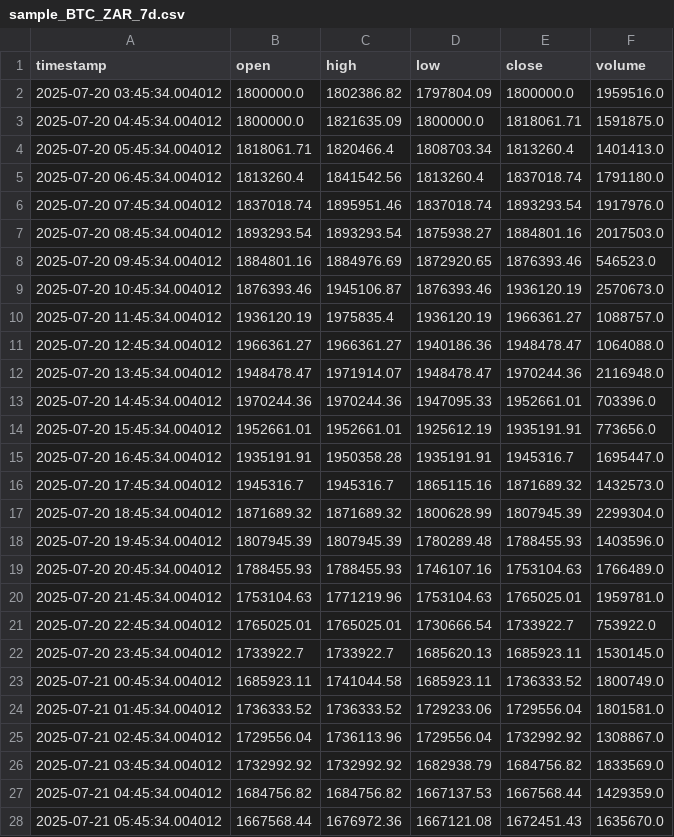
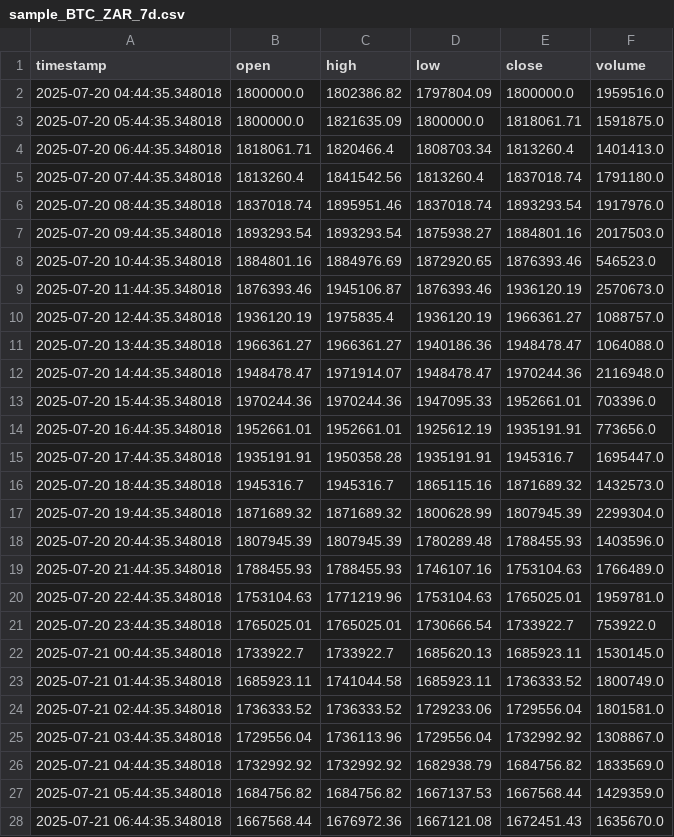
Before and after one commit to Henrijc/Trading-bot, a CSV file: backend/historical_data/sample_BTC_ZAR_7d.csv, drawn as a sheet; only a part is shown; the diff covers the shown part only.

```diff
--- a/backend/historical_data/sample_BTC_ZAR_7d.csv
+++ b/backend/historical_data/sample_BTC_ZAR_7d.csv
@@ -1,28 +1,28 @@
 timestamp,open,high,low,close,volume
-2025-07-20 03:45:34.004012,1800000.0,1802386.82,1797804.09,1800000.0,1959516.0
-2025-07-20 04:45:34.004012,1800000.0,1821635.09,1800000.0,1818061.71,1591875.0
-2025-07-20 05:45:34.004012,1818061.71,1820466.4,1808703.34,1813260.4,1401413.0
-2025-07-20 06:45:34.004012,1813260.4,1841542.56,1813260.4,1837018.74,1791180.0
-2025-07-20 07:45:34.004012,1837018.74,1895951.46,1837018.74,1893293.54,1917976.0
-2025-07-20 08:45:34.004012,1893293.54,1893293.54,1875938.27,1884801.16,2017503.0
-2025-07-20 09:45:34.004012,1884801.16,1884976.69,1872920.65,1876393.46,546523.0
-2025-07-20 10:45:34.004012,1876393.46,1945106.87,1876393.46,1936120.19,2570673.0
-2025-07-20 11:45:34.004012,1936120.19,1975835.4,1936120.19,1966361.27,1088757.0
-2025-07-20 12:45:34.004012,1966361.27,1966361.27,1940186.36,1948478.47,1064088.0
-2025-07-20 13:45:34.004012,1948478.47,1971914.07,1948478.47,1970244.36,2116948.0
-2025-07-20 14:45:34.004012,1970244.36,1970244.36,1947095.33,1952661.01,703396.0
-2025-07-20 15:45:34.004012,1952661.01,1952661.01,1925612.19,1935191.91,773656.0
-2025-07-20 16:45:34.004012,1935191.91,1950358.28,1935191.91,1945316.7,1695447.0
-2025-07-20 17:45:34.004012,1945316.7,1945316.7,1865115.16,1871689.32,1432573.0
-2025-07-20 18:45:34.004012,1871689.32,1871689.32,1800628.99,1807945.39,2299304.0
-2025-07-20 19:45:34.004012,1807945.39,1807945.39,1780289.48,1788455.93,1403596.0
-2025-07-20 20:45:34.004012,1788455.93,1788455.93,1746107.16,1753104.63,1766489.0
-2025-07-20 21:45:34.004012,1753104.63,1771219.96,1753104.63,1765025.01,1959781.0
-2025-07-20 22:45:34.004012,1765025.01,1765025.01,1730666.54,1733922.7,753922.0
-2025-07-20 23:45:34.004012,1733922.7,1733922.7,1685620.13,1685923.11,1530145.0
-2025-07-21 00:45:34.004012,1685923.11,1741044.58,1685923.11,1736333.52,1800749.0
-2025-07-21 01:45:34.004012,1736333.52,1736333.52,1729233.06,1729556.04,1801581.0
-2025-07-21 02:45:34.004012,1729556.04,1736113.96,1729556.04,1732992.92,1308867.0
-2025-07-21 03:45:34.004012,1732992.92,1732992.92,1682938.79,1684756.82,1833569.0
-2025-07-21 04:45:34.004012,1684756.82,1684756.82,1667137.53,1667568.44,1429359.0
-2025-07-21 05:45:34.004012,1667568.44,1676972.36,1667121.08,1672451.43,1635670.0
+2025-07-20 04:44:35.348018,1800000.0,1802386.82,1797804.09,1800000.0,1959516.0
+2025-07-20 05:44:35.348018,1800000.0,1821635.09,1800000.0,1818061.71,1591875.0
+2025-07-20 06:44:35.348018,1818061.71,1820466.4,1808703.34,1813260.4,1401413.0
+2025-07-20 07:44:35.348018,1813260.4,1841542.56,1813260.4,1837018.74,1791180.0
+2025-07-20 08:44:35.348018,1837018.74,1895951.46,1837018.74,1893293.54,1917976.0
+2025-07-20 09:44:35.348018,1893293.54,1893293.54,1875938.27,1884801.16,2017503.0
+2025-07-20 10:44:35.348018,1884801.16,1884976.69,1872920.65,1876393.46,546523.0
+2025-07-20 11:44:35.348018,1876393.46,1945106.87,1876393.46,1936120.19,2570673.0
+2025-07-20 12:44:35.348018,1936120.19,1975835.4,1936120.19,1966361.27,1088757.0
+2025-07-20 13:44:35.348018,1966361.27,1966361.27,1940186.36,1948478.47,1064088.0
+2025-07-20 14:44:35.348018,1948478.47,1971914.07,1948478.47,1970244.36,2116948.0
+2025-07-20 15:44:35.348018,1970244.36,1970244.36,1947095.33,1952661.01,703396.0
+2025-07-20 16:44:35.348018,1952661.01,1952661.01,1925612.19,1935191.91,773656.0
+2025-07-20 17:44:35.348018,1935191.91,1950358.28,1935191.91,1945316.7,1695447.0
+2025-07-20 18:44:35.348018,1945316.7,1945316.7,1865115.16,1871689.32,1432573.0
+2025-07-20 19:44:35.348018,1871689.32,1871689.32,1800628.99,1807945.39,2299304.0
+2025-07-20 20:44:35.348018,1807945.39,1807945.39,1780289.48,1788455.93,1403596.0
+2025-07-20 21:44:35.348018,1788455.93,1788455.93,1746107.16,1753104.63,1766489.0
+2025-07-20 22:44:35.348018,1753104.63,1771219.96,1753104.63,1765025.01,1959781.0
+2025-07-20 23:44:35.348018,1765025.01,1765025.01,1730666.54,1733922.7,753922.0
+2025-07-21 00:44:35.348018,1733922.7,1733922.7,1685620.13,1685923.11,1530145.0
+2025-07-21 01:44:35.348018,1685923.11,1741044.58,1685923.11,1736333.52,1800749.0
+2025-07-21 02:44:35.348018,1736333.52,1736333.52,1729233.06,1729556.04,1801581.0
+2025-07-21 03:44:35.348018,1729556.04,1736113.96,1729556.04,1732992.92,1308867.0
+2025-07-21 04:44:35.348018,1732992.92,1732992.92,1682938.79,1684756.82,1833569.0
+2025-07-21 05:44:35.348018,1684756.82,1684756.82,1667137.53,1667568.44,1429359.0
+2025-07-21 06:44:35.348018,1667568.44,1676972.36,1667121.08,1672451.43,1635670.0
```
Also changed, not shown: 142 edited cells elsewhere in this file, 1 other file.
